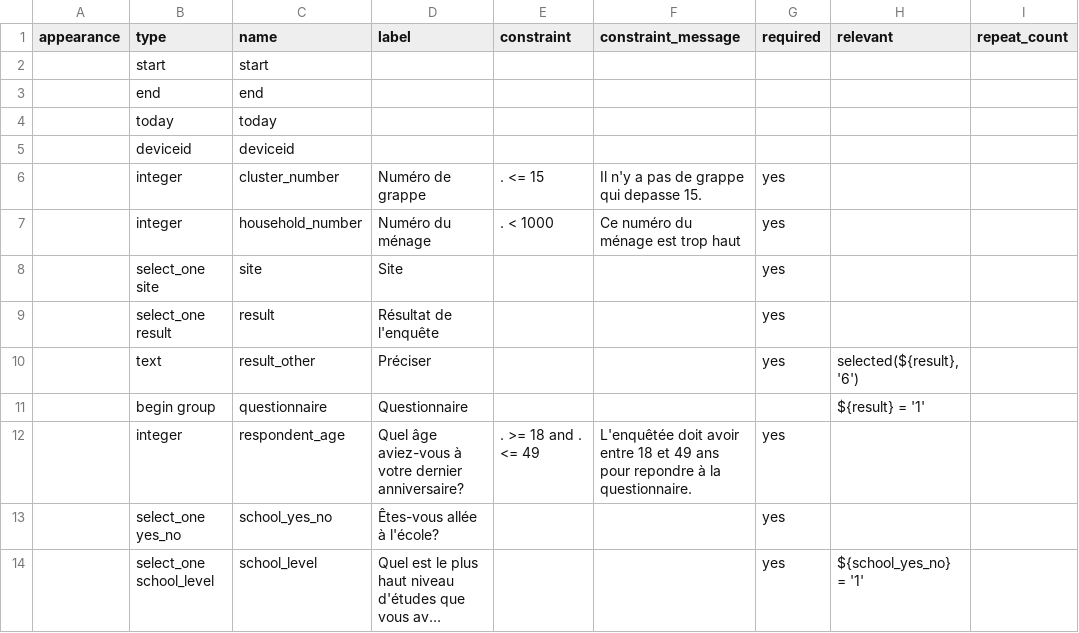
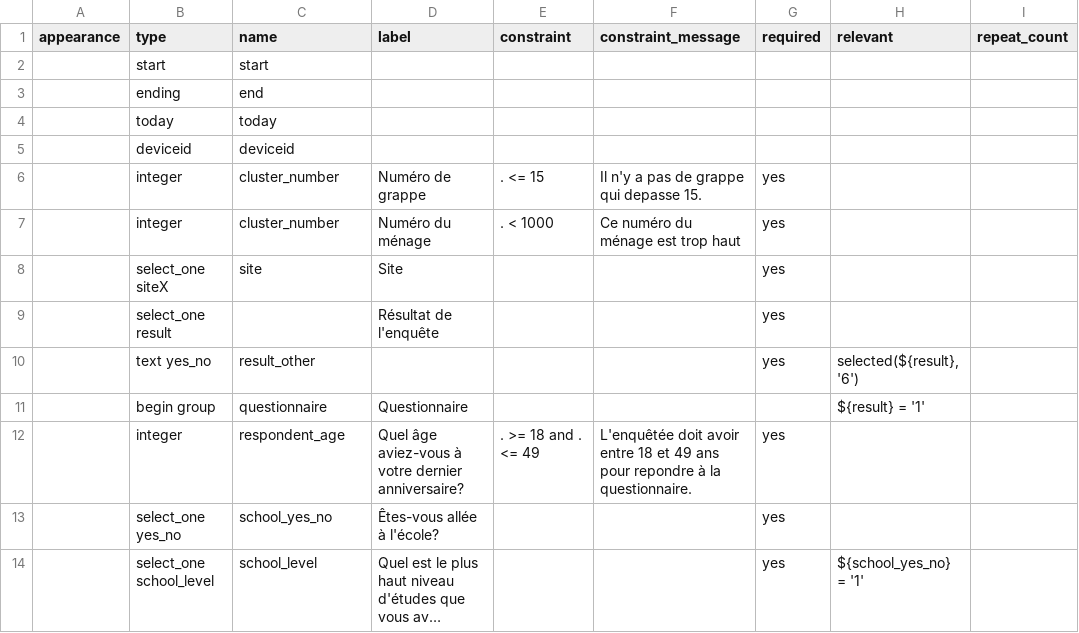
Before and after one commit to asinghamgoodwin/XLSForm-Debugger, a CSV file: HHSdraft12.csv, drawn as a sheet; only a part is shown; long unchanged cells end in …; the diff names each change by its address in the sheet, - before the commit and + after, or states it on an @@ line.

```diff
--- a/HHSdraft12.csv
+++ b/HHSdraft12.csv
-B3 (type): end
+B3 (type): ending
-C7 (name): household_number
+C7 (name): cluster_number
-B8 (type): select_one site
+B8 (type): select_one siteX
-C9 (name): result
+C9 (name): (empty)
-B10 (type): text
+B10 (type): text yes_no
-D10 (label): Préciser
+D10 (label): (empty)
```
Also changed, not shown: 7 other files.
